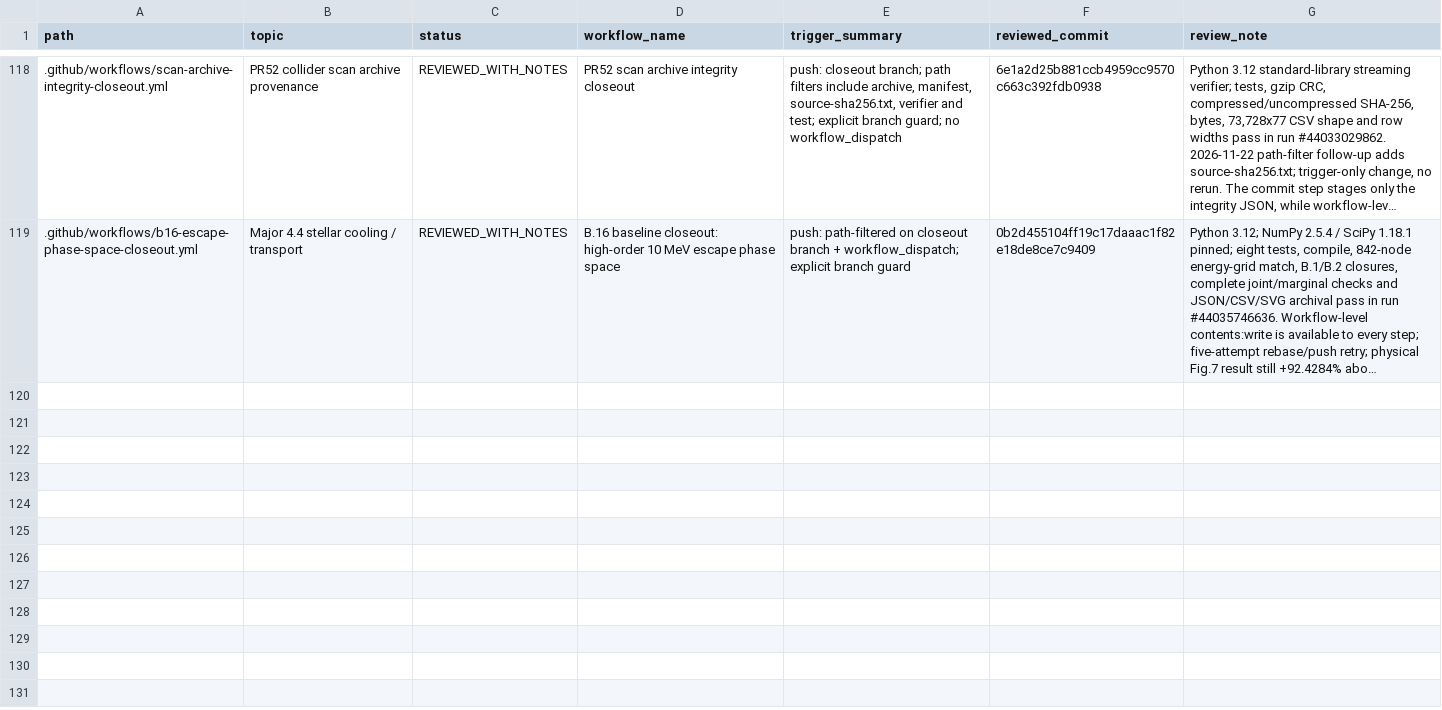
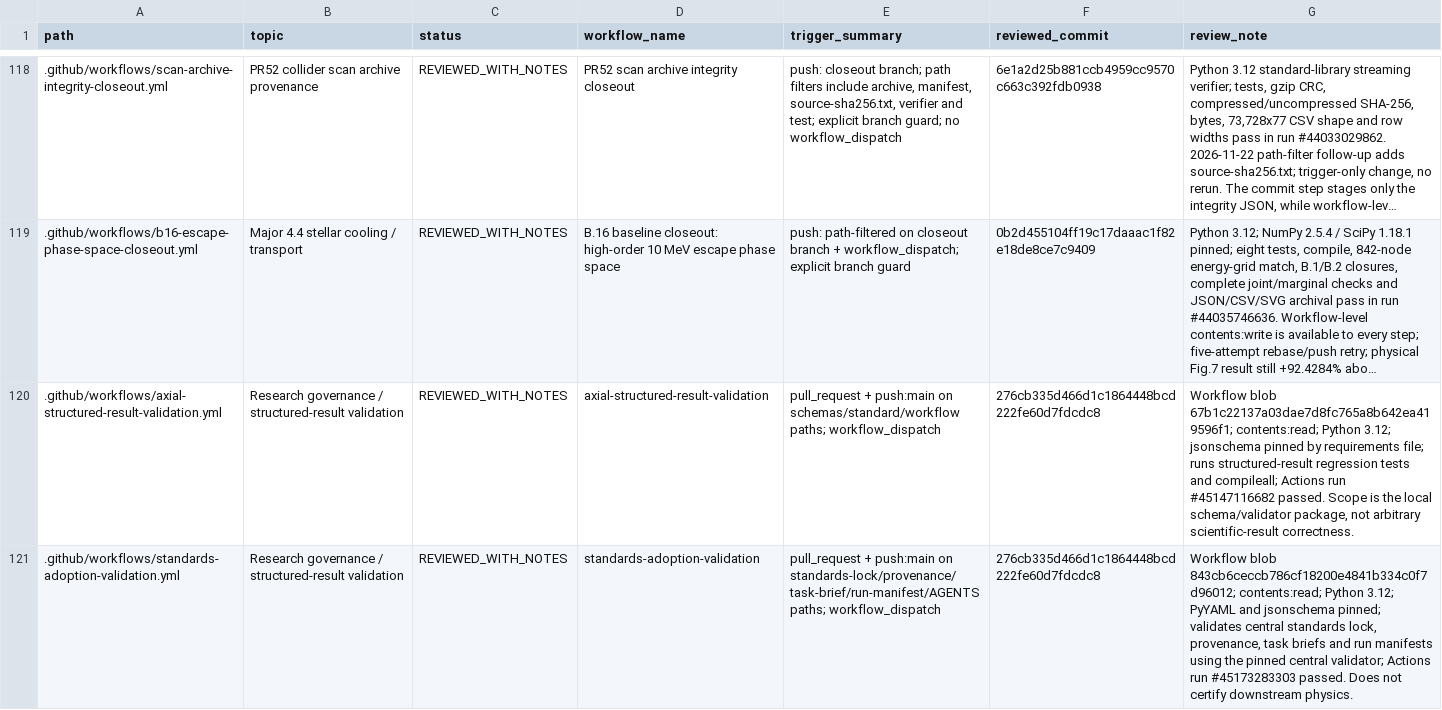
Before and after one commit to lm846802297-bit/axial-vector-review-response, a CSV file: .github/workflows/WORKFLOW_AUDIT_REGISTER.csv, drawn as a sheet; only a part is shown, gaps mark what is left out; long unchanged cells end in …; the diff covers the shown part only; the diff names each change by its address in the sheet, - before the commit and + after, or states it on an @@ line.

Commit message:
Register seven omitted and first-batch workflows

```diff
--- a/.github/workflows/WORKFLOW_AUDIT_REGISTER.csv
+++ b/.github/workflows/WORKFLOW_AUDIT_REGISTER.csv
+row 120: .github/workflows/axial-structured-result-validation.yml | Research governance / structured-result validation | REVIEWED_WITH_NOTES | axial-structured-result-validation | pull_request + push:main on schemas/standard/workflow paths; workflow_dispatch | 276cb335d466d1c1864448bcd222fe60d7fdcdc8 | Workflow blob 67b1c22137a03dae7d8fc765a8b642ea419596f1; contents:read; Python 3.12; jsonschema pinned by requirements file; runs structured-result regression tests and compileall; Actions run #45147116682 passed. Scope is the local schema/validator package, not arbitrary scientific-result correctness.
+row 121: .github/workflows/standards-adoption-validation.yml | Research governance / structured-result validation | REVIEWED_WITH_NOTES | standards-adoption-validation | pull_request + push:main on standards-lock/provenance/task-brief/run-manifest/AGENTS paths; workflow_dispatch | 276cb335d466d1c1864448bcd222fe60d7fdcdc8 | Workflow blob 843cb6ceccb786cf18200e4841b334c0f7d96012; contents:read; Python 3.12; PyYAML and jsonschema pinned; validates central standards lock, provenance, task briefs and run manifests using the pinned central validator; Actions run #45173283303 passed. Does not certify downstream physics.
```
Also changed, not shown: 5 added rows elsewhere in this file.
